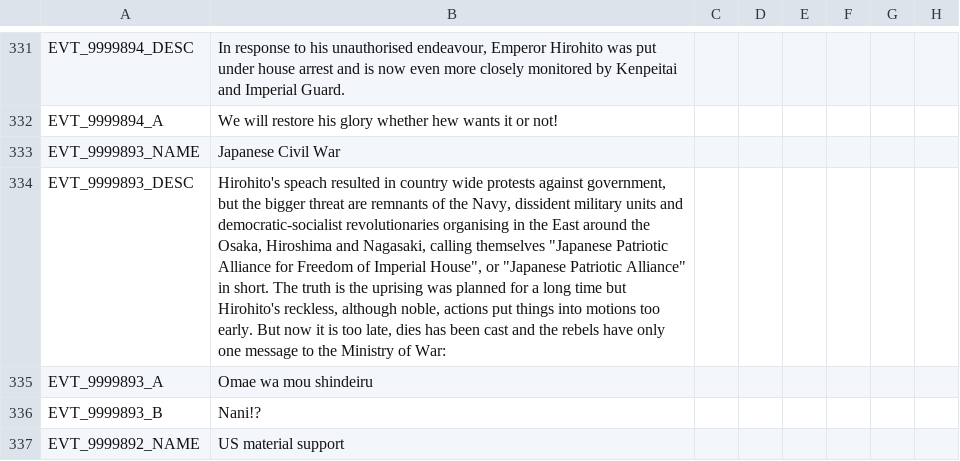
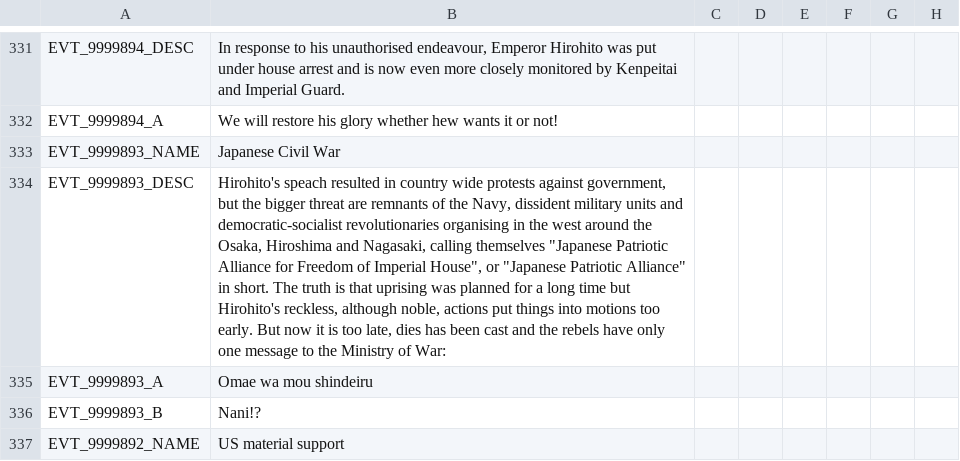
Before and after one commit to Mitusonator/Teufelspakt, a CSV file: Teufelspakt/localisation/1TP_events.csv, drawn as a sheet; only a part is shown, gaps mark what is left out; the diff names each change by its address in the sheet, - before the commit and + after, or states it on an @@ line.

```diff
--- a/Teufelspakt/localisation/1TP_events.csv
+++ b/Teufelspakt/localisation/1TP_events.csv
-B334: …in the East around the Osaka, Hiroshima and Nagasaki, calling themselves "Japanese Patriotic Alliance for Freedom of Imperial House", or "Japanese Patriotic Alliance" in short. The truth is the uprising was…
+B334: …in the west around the Osaka, Hiroshima and Nagasaki, calling themselves "Japanese Patriotic Alliance for Freedom of Imperial House", or "Japanese Patriotic Alliance" in short. The truth is that uprising was…
```
Also changed, not shown: 7 other files.
